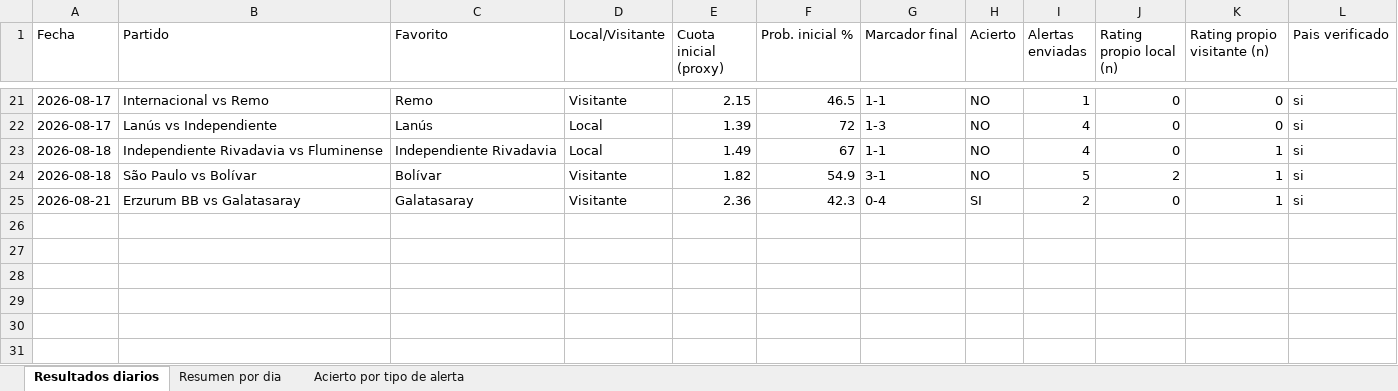
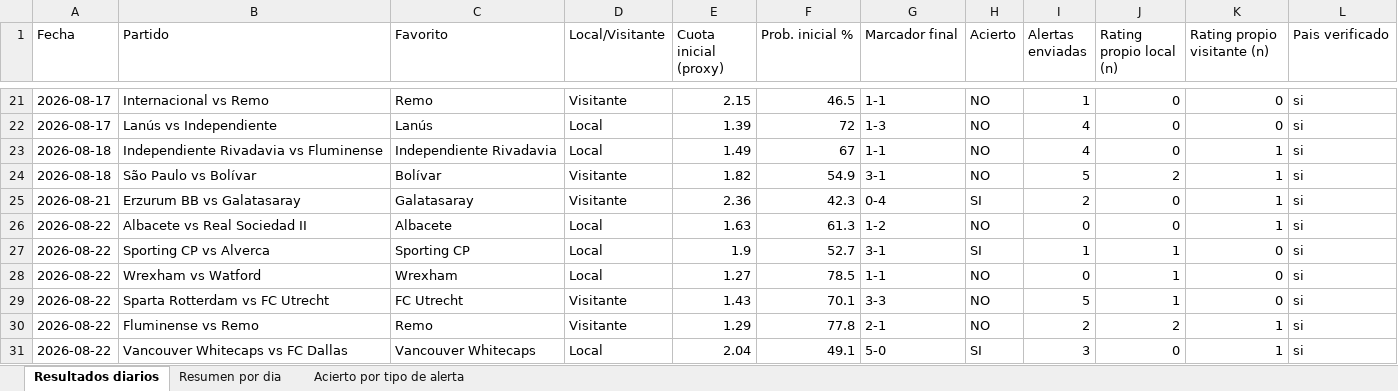
Before and after one commit to erikolivo/alertas-apuestas-espn, an Excel workbook: data/estadisticas.xlsx, sheet Resultados diarios, drawn as a sheet; only a part is shown, gaps mark what is left out; values as stored, in another font and other column widths than the file's, no borders; the diff names each change by its address in the sheet, - before the commit and + after, or states it on an @@ line.

```diff
--- a/data/estadisticas.xlsx (sheet Resultados diarios)
+++ b/data/estadisticas.xlsx (sheet Resultados diarios)
+row 26: 2026-08-22 | Albacete vs Real Sociedad II | Albacete | Local | 1.63 | 61.3 | 1-2 | NO | 0 | 0 | 1 | si
+row 27: 2026-08-22 | Sporting CP vs Alverca | Sporting CP | Local | 1.9 | 52.7 | 3-1 | SI | 1 | 1 | 0 | si
+row 28: 2026-08-22 | Wrexham vs Watford | Wrexham | Local | 1.27 | 78.5 | 1-1 | NO | 0 | 1 | 0 | si
+row 29: 2026-08-22 | Sparta Rotterdam vs FC Utrecht | FC Utrecht | Visitante | 1.43 | 70.1 | 3-3 | NO | 5 | 1 | 0 | si
+row 30: 2026-08-22 | Fluminense vs Remo | Remo | Visitante | 1.29 | 77.8 | 2-1 | NO | 2 | 2 | 1 | si
+row 31: 2026-08-22 | Vancouver Whitecaps vs FC Dallas | Vancouver Whitecaps | Local | 2.04 | 49.1 | 5-0 | SI | 3 | 0 | 1 | si
```
Also changed, not shown: sheet Acierto por tipo de alerta, sheet Resumen por dia, 4 other files.
